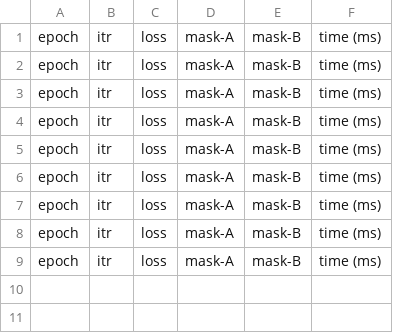
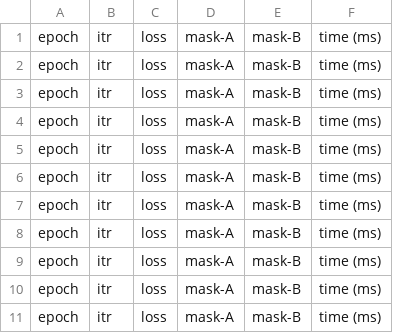
Before and after one commit to Phoenix1192/MTP_2, a CSV file: experiment_logs/vith14.224-bs.2048-ep.300/jepa_r0.csv, drawn as a sheet; the diff names each change by its address in the sheet, - before the commit and + after, or states it on an @@ line.

```diff
--- a/experiment_logs/vith14.224-bs.2048-ep.300/jepa_r0.csv
+++ b/experiment_logs/vith14.224-bs.2048-ep.300/jepa_r0.csv
+row 10: epoch | itr | loss | mask-A | mask-B | time (ms)
+row 11: epoch | itr | loss | mask-A | mask-B | time (ms)
```
Also changed, not shown: 3 other files.
